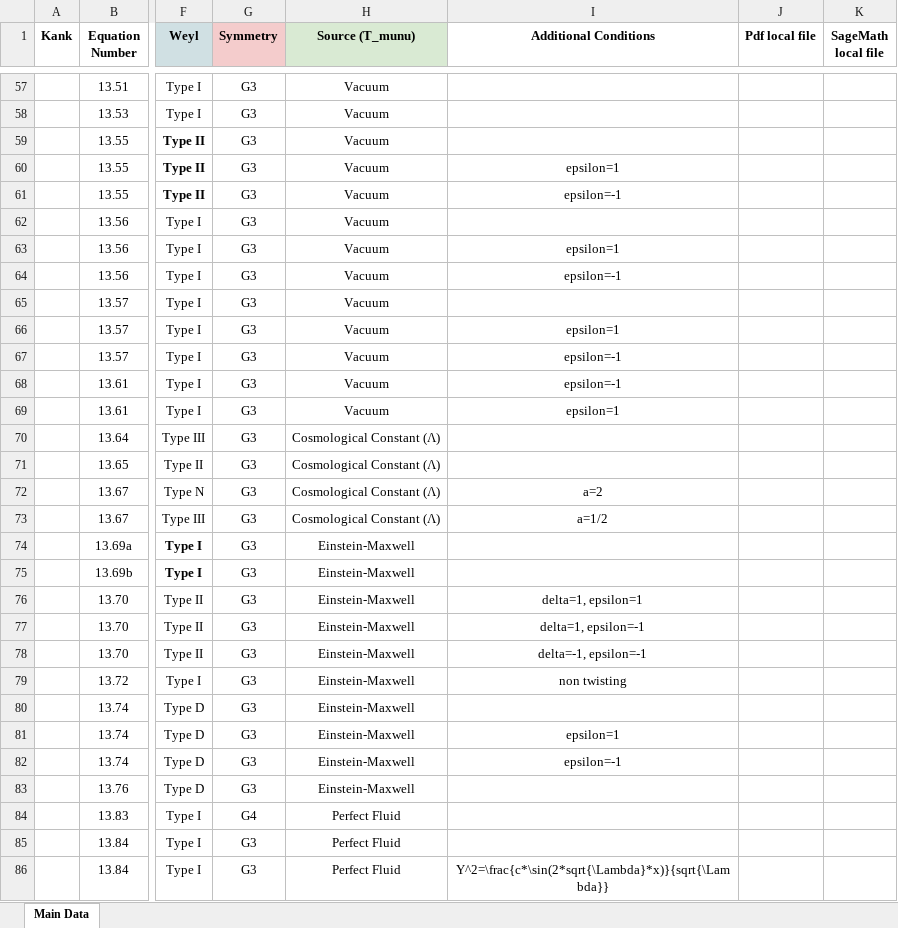
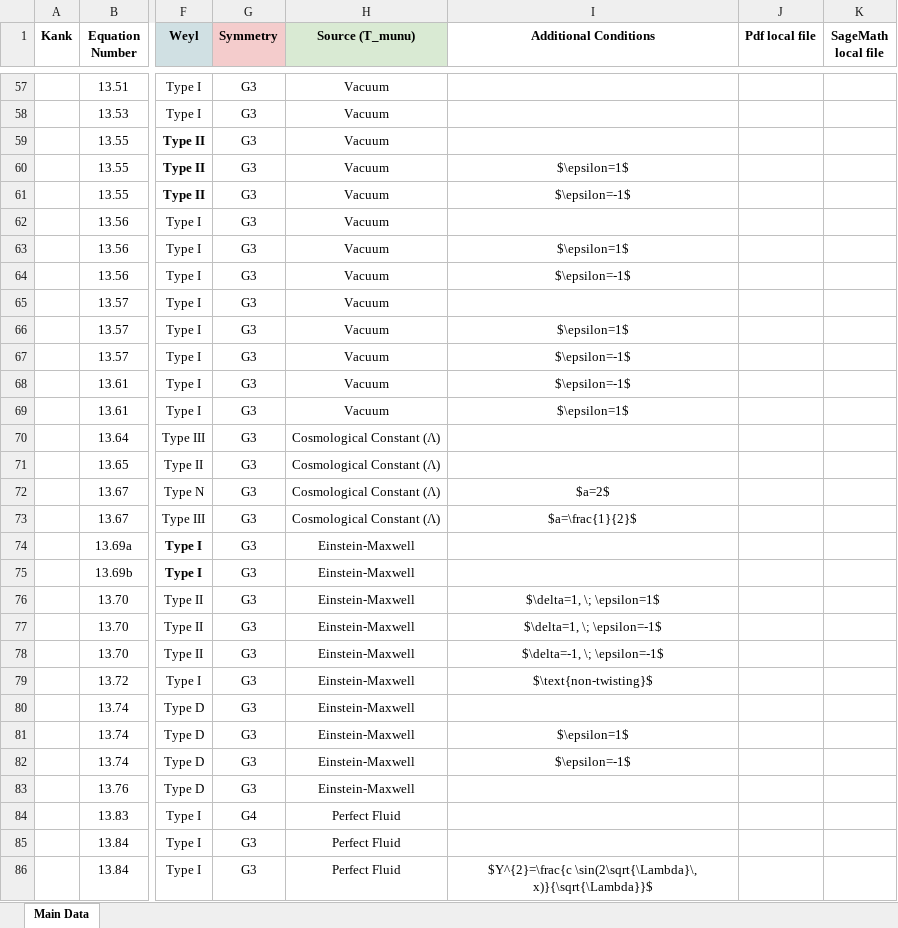
Before and after one commit to sudesb/metric-viewer, an Excel workbook: metricv1.xlsx, sheet Main Data, drawn as a sheet; only a part is shown, gaps mark what is left out; values as stored, in another font and other column widths than the file's, no borders; the diff covers the shown part only; the diff names each change by its address in the sheet, - before the commit and + after, or states it on an @@ line.

```diff
--- a/metricv1.xlsx (sheet Main Data)
+++ b/metricv1.xlsx (sheet Main Data)
-I60 (Additional Conditions): epsilon=1
+I60 (Additional Conditions): $\epsilon=1$
-I61 (Additional Conditions): epsilon=-1
+I61 (Additional Conditions): $\epsilon=-1$
-I63 (Additional Conditions): epsilon=1
+I63 (Additional Conditions): $\epsilon=1$
-I64 (Additional Conditions): epsilon=-1
+I64 (Additional Conditions): $\epsilon=-1$
-I66 (Additional Conditions): epsilon=1
+I66 (Additional Conditions): $\epsilon=1$
-I67:I68 (Additional Conditions): epsilon=-1
+I67:I68 (Additional Conditions): $\epsilon=-1$
-I69 (Additional Conditions): epsilon=1
+I69 (Additional Conditions): $\epsilon=1$
-I72 (Additional Conditions): a=2
+I72 (Additional Conditions): $a=2$
-I73 (Additional Conditions): a=1/2
+I73 (Additional Conditions): $a=\frac{1}{2}$
-I76 (Additional Conditions): delta=1, epsilon=1
+I76 (Additional Conditions): $\delta=1, \; \epsilon=1$
-I77 (Additional Conditions): delta=1, epsilon=-1
+I77 (Additional Conditions): $\delta=1, \; \epsilon=-1$
-I78 (Additional Conditions): delta=-1, epsilon=-1
+I78 (Additional Conditions): $\delta=-1, \; \epsilon=-1$
-I79 (Additional Conditions): non twisting
+I79 (Additional Conditions): $\text{non-twisting}$
-I81 (Additional Conditions): epsilon=1
+I81 (Additional Conditions): $\epsilon=1$
-I82 (Additional Conditions): epsilon=-1
+I82 (Additional Conditions): $\epsilon=-1$
-I86 (Additional Conditions): Y^2=\frac{c*\sin(2*sqrt{\Lambda}*x)}{sqrt{\Lambda}}
+I86 (Additional Conditions): $Y^{2}=\frac{c \sin(2\sqrt{\Lambda}\, x)}{\sqrt{\Lambda}}$
```
Also changed, not shown: 130 edited cells elsewhere in this sheet, 1 other file.
